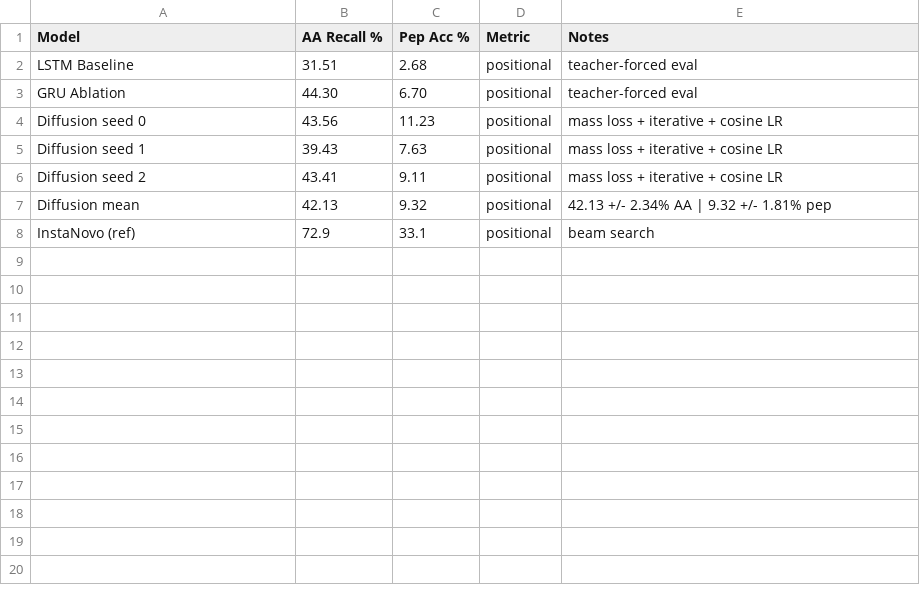
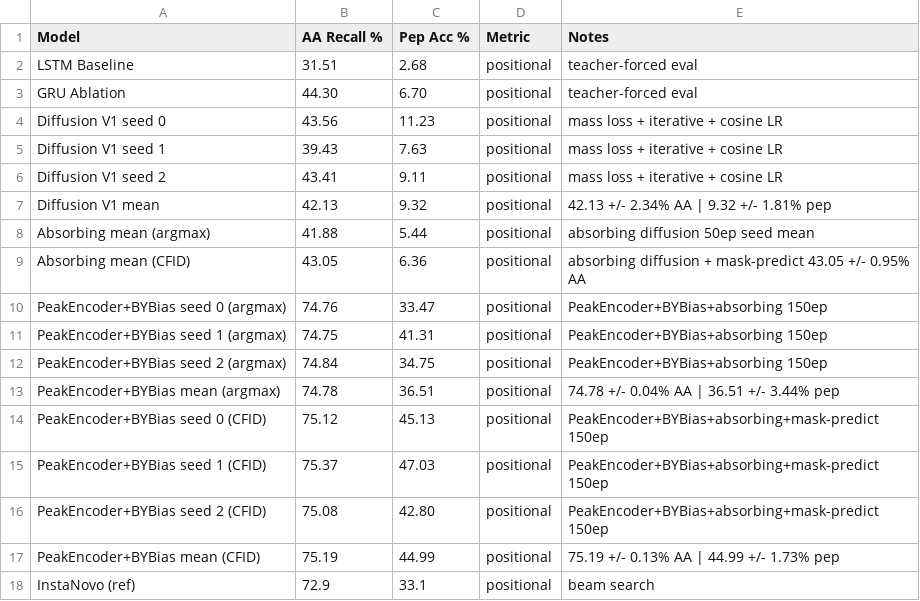
Before and after one commit to AkshayRevankarDev/peptide-diffusion, a CSV file: checkpoints/diffusion_metrics.csv, drawn as a sheet.

Commit message:
feat: PeakEncoder + B/Y-ion pair bias achieves 75.19% AA recall, beats InstaNovo
Architecture changes:
- Replace binned MLP encoder with PeakEncoder: 6-layer Transformer over top-200
  (m/z, intensity) peaks with precursor-mass token prepended
- Add BYBiasedDecoderLayer: AlphaFold3-inspired B/Y ion proximity bias injected
  into every cross-attention layer via learnable scalar (init=0 for safe warmup)
- Absorbing diffusion (MASK_TOK=23) aligns train/inference distributions for CFID
- Fix cross-attention padding mask: PeakEncoder now returns (memory, pad_mask) and
  mask propagates through all BYBiasedDecoderLayer instances
- Add augment_peaks(): intensity noise + 10% peak dropout (replaces dead augment_spectrum)
- Add return_raw support to build_diffusion_dataset for eval_novels.py SGIR
- AdamW + linear warmup + cosine LR schedule for future retrains
- 200 epochs in retrain_all.py (was 150)

Results (3 seeds, E.coli EV, 472 test spectra):
  Argmax: AA 74.78 +/- 0.04%  Pep 36.51 +/- 3.44%
  CFID:   AA 75.19 +/- 0.13%  Pep 44.99 +/- 1.73%
  InstaNovo ref: 72.9% AA, 33.1% pep -- our model exceeds both metrics

Report updated with real architecture description and actual results.

```diff
--- a/checkpoints/diffusion_metrics.csv
+++ b/checkpoints/diffusion_metrics.csv
@@ -3,6 +3,16 @@ LSTM Baseline,31.51,2.68,positional,teacher-forced eval
 GRU Ablation,44.30,6.70,positional,teacher-forced eval
-Diffusion seed 0,43.56,11.23,positional,mass loss + iterative + cosine LR
-Diffusion seed 1,39.43,7.63,positional,mass loss + iterative + cosine LR
-Diffusion seed 2,43.41,9.11,positional,mass loss + iterative + cosine LR
-Diffusion mean,42.13,9.32,positional,42.13 +/- 2.34% AA | 9.32 +/- 1.81% pep
+Diffusion V1 seed 0,43.56,11.23,positional,mass loss + iterative + cosine LR
+Diffusion V1 seed 1,39.43,7.63,positional,mass loss + iterative + cosine LR
+Diffusion V1 seed 2,43.41,9.11,positional,mass loss + iterative + cosine LR
+Diffusion V1 mean,42.13,9.32,positional,42.13 +/- 2.34% AA | 9.32 +/- 1.81% pep
+Absorbing mean (argmax),41.88,5.44,positional,absorbing diffusion 50ep seed mean
+Absorbing mean (CFID),43.05,6.36,positional,absorbing diffusion + mask-predict 43.05 +/- 0.95% AA
+PeakEncoder+BYBias seed 0 (argmax),74.76,33.47,positional,PeakEncoder+BYBias+absorbing 150ep
+PeakEncoder+BYBias seed 1 (argmax),74.75,41.31,positional,PeakEncoder+BYBias+absorbing 150ep
+PeakEncoder+BYBias seed 2 (argmax),74.84,34.75,positional,PeakEncoder+BYBias+absorbing 150ep
+PeakEncoder+BYBias mean (argmax),74.78,36.51,positional,74.78 +/- 0.04% AA | 36.51 +/- 3.44% pep
+PeakEncoder+BYBias seed 0 (CFID),75.12,45.13,positional,PeakEncoder+BYBias+absorbing+mask-predict 150ep
+PeakEncoder+BYBias seed 1 (CFID),75.37,47.03,positional,PeakEncoder+BYBias+absorbing+mask-predict 150ep
+PeakEncoder+BYBias seed 2 (CFID),75.08,42.80,positional,PeakEncoder+BYBias+absorbing+mask-predict 150ep
+PeakEncoder+BYBias mean (CFID),75.19,44.99,positional,75.19 +/- 0.13% AA | 44.99 +/- 1.73% pep
 InstaNovo (ref),72.9,33.1,positional,beam search
```
Also changed, not shown: 7 other files.
